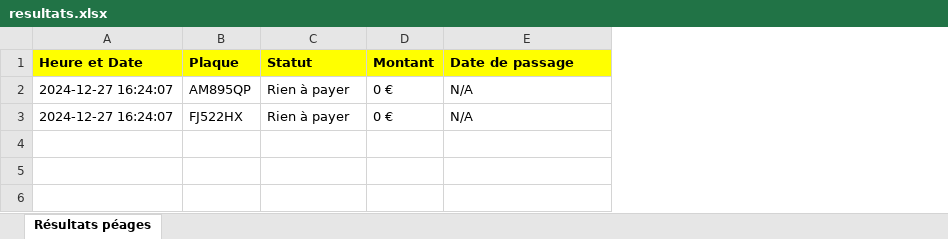
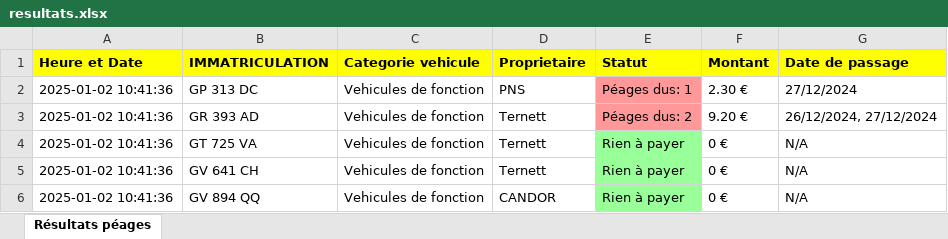
Before and after one commit to Lyrisad/PlaquesScriptAuto, an Excel workbook: resultats.xlsx, sheet Résultats péages, drawn as a sheet; values as stored, in another font and other column widths than the file's, no borders; removed rows and columns are numbered as before the commit, all else as after; the diff names each change by its address in the sheet, - before the commit and + after, or states it on an @@ line.

Commit message:
.\plaques.py

```diff
--- a/resultats.xlsx (sheet Résultats péages)
+++ b/resultats.xlsx (sheet Résultats péages)
-column B (Plaque), rows 2-3: AM895QP | FJ522HX
+column B (IMMATRICULATION), rows 4-5: GT 725 VA | GV 641 CH
+column C (Categorie vehicule), rows 4-5: Vehicules de fonction | Vehicules de fonction
+column D (Proprietaire), rows 4-5: Ternett | Ternett
+row 2: 2025-01-02 10:41:36 | GP 313 DC | Vehicules de fonction | PNS | Péages dus: 1 | 2.30 € | 27/12/2024
+row 3: 2025-01-02 10:41:36 | GR 393 AD | Vehicules de fonction | Ternett | Péages dus: 2 | 9.20 € | 26/12/2024, 27/12/2024
-A4:A5 (Heure et Date): 2024-12-27 16:24:07
+A4:A5 (Heure et Date): 2025-01-02 10:41:36
-E4:E5 fill: none
+E4:E5 fill: #99FF99
+row 6: 2025-01-02 10:41:36 | GV 894 QQ | Vehicules de fonction | CANDOR | Rien à payer | 0 € | N/A
```
Also changed, not shown: 3 other files.
